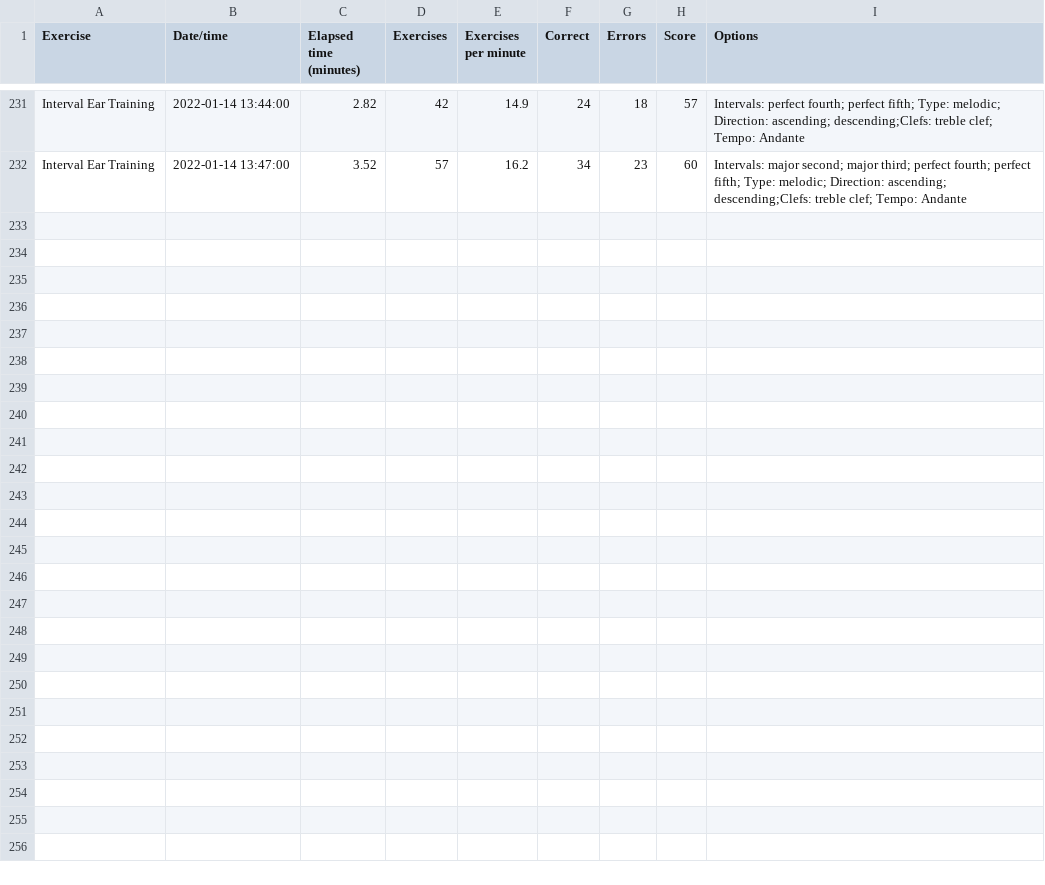
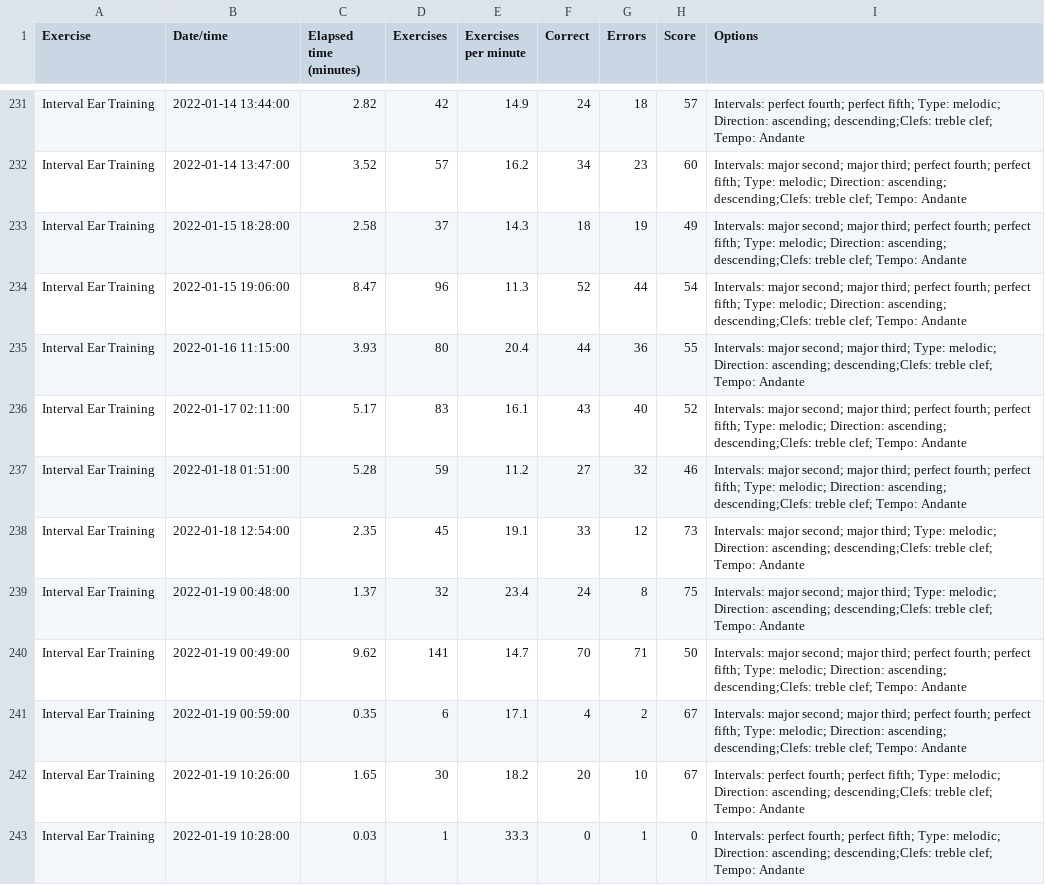
Before and after one commit to fzramos/visualize-teoria-progression, a CSV file: assets/historical_stats.csv, drawn as a sheet; only a part is shown, gaps mark what is left out; the diff covers the shown part only; the diff names each change by its address in the sheet, - before the commit and + after, or states it on an @@ line.

Commit message:
Historical stats update

```diff
--- a/assets/historical_stats.csv
+++ b/assets/historical_stats.csv
+row 233: Interval Ear Training | 2022-01-15 18:28:00 | 2.58 | 37 | 14.3 | 18 | 19 | 49 | Intervals: major second; major third; perfect fourth; perfect fifth; Type: melodic; Direction: ascending; descending;Clefs: treble clef; Tempo: Andante
+row 234: Interval Ear Training | 2022-01-15 19:06:00 | 8.47 | 96 | 11.3 | 52 | 44 | 54 | Intervals: major second; major third; perfect fourth; perfect fifth; Type: melodic; Direction: ascending; descending;Clefs: treble clef; Tempo: Andante
+row 235: Interval Ear Training | 2022-01-16 11:15:00 | 3.93 | 80 | 20.4 | 44 | 36 | 55 | Intervals: major second; major third; Type: melodic; Direction: ascending; descending;Clefs: treble clef; Tempo: Andante
+row 236: Interval Ear Training | 2022-01-17 02:11:00 | 5.17 | 83 | 16.1 | 43 | 40 | 52 | Intervals: major second; major third; perfect fourth; perfect fifth; Type: melodic; Direction: ascending; descending;Clefs: treble clef; Tempo: Andante
+row 237: Interval Ear Training | 2022-01-18 01:51:00 | 5.28 | 59 | 11.2 | 27 | 32 | 46 | Intervals: major second; major third; perfect fourth; perfect fifth; Type: melodic; Direction: ascending; descending;Clefs: treble clef; Tempo: Andante
+row 238: Interval Ear Training | 2022-01-18 12:54:00 | 2.35 | 45 | 19.1 | 33 | 12 | 73 | Intervals: major second; major third; Type: melodic; Direction: ascending; descending;Clefs: treble clef; Tempo: Andante
+row 239: Interval Ear Training | 2022-01-19 00:48:00 | 1.37 | 32 | 23.4 | 24 | 8 | 75 | Intervals: major second; major third; Type: melodic; Direction: ascending; descending;Clefs: treble clef; Tempo: Andante
+row 240: Interval Ear Training | 2022-01-19 00:49:00 | 9.62 | 141 | 14.7 | 70 | 71 | 50 | Intervals: major second; major third; perfect fourth; perfect fifth; Type: melodic; Direction: ascending; descending;Clefs: treble clef; Tempo: Andante
+row 241: Interval Ear Training | 2022-01-19 00:59:00 | 0.35 | 6 | 17.1 | 4 | 2 | 67 | Intervals: major second; major third; perfect fourth; perfect fifth; Type: melodic; Direction: ascending; descending;Clefs: treble clef; Tempo: Andante
+row 242: Interval Ear Training | 2022-01-19 10:26:00 | 1.65 | 30 | 18.2 | 20 | 10 | 67 | Intervals: perfect fourth; perfect fifth; Type: melodic; Direction: ascending; descending;Clefs: treble clef; Tempo: Andante
+row 243: Interval Ear Training | 2022-01-19 10:28:00 | 0.03 | 1 | 33.3 | 0 | 1 | 0 | Intervals: perfect fourth; perfect fifth; Type: melodic; Direction: ascending; descending;Clefs: treble clef; Tempo: Andante
```
Also changed, not shown: 9 moved rows elsewhere in this file.
